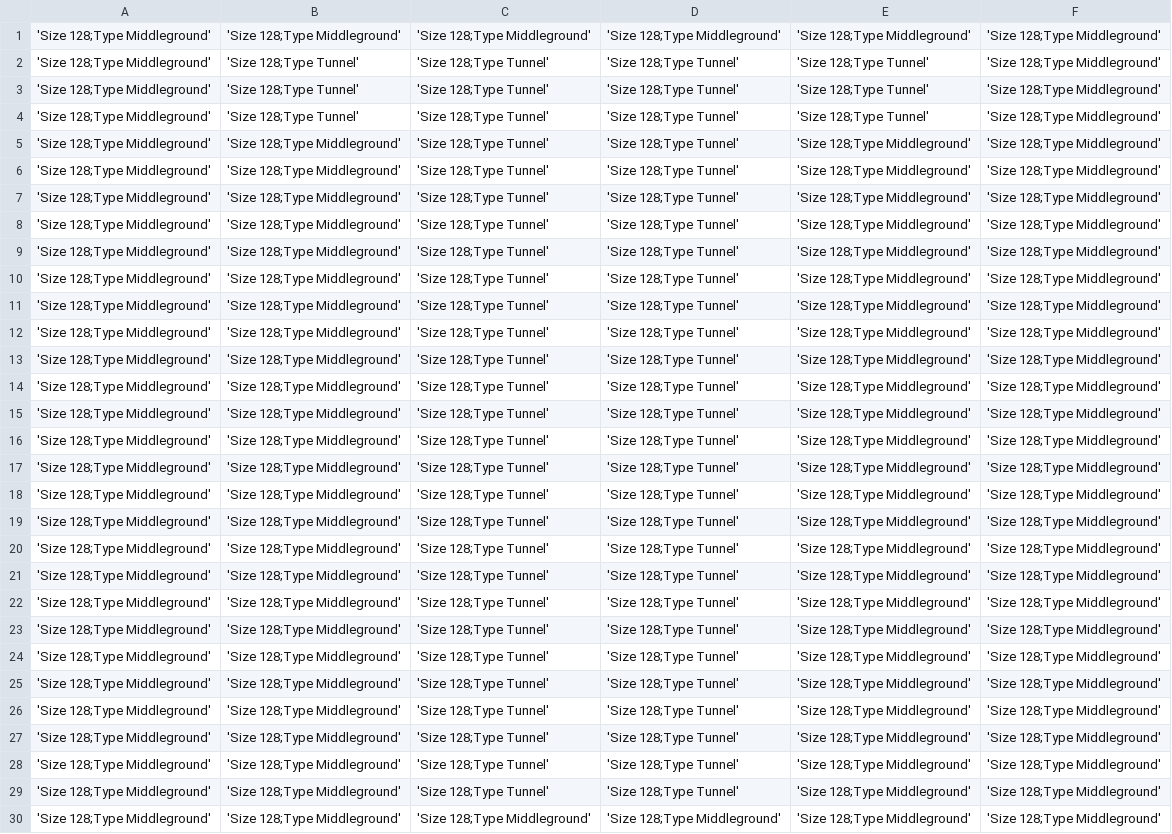
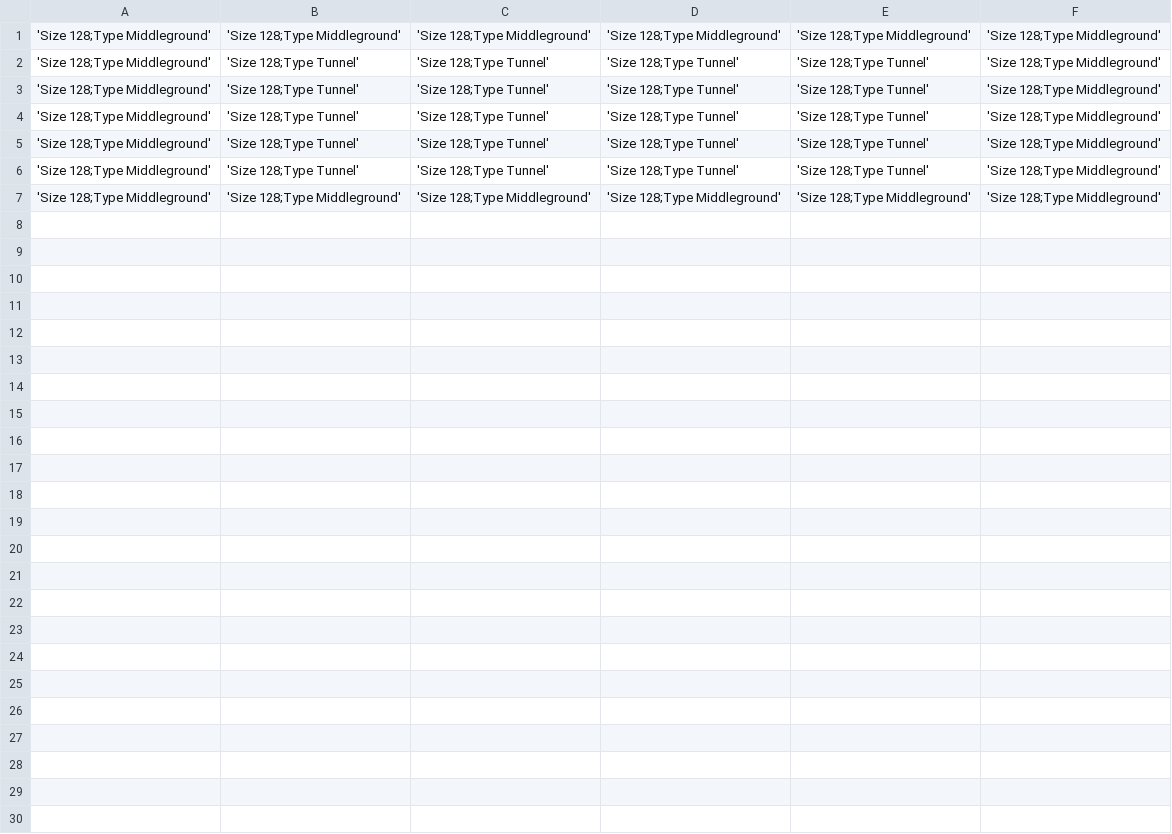
Before and after one commit to seanmacdonnell/Tunnelor, a CSV file: Tunnelour/Tunnelour/resource/levels/Testing_Jumping.csv, drawn as a sheet.

Commit message:
Intermediate update fixing bugs in the jumping animation.

```diff
--- a/Tunnelour/Tunnelour/resource/levels/Testing_Jumping.csv
+++ b/Tunnelour/Tunnelour/resource/levels/Testing_Jumping.csv
@@ -4,27 +4,4 @@
 'Size 128;Type Middleground','Size 128;Type Tunnel','Size 128;Type Tunnel','Size 128;Type Tunnel','Size 128;Type Tunnel','Size 128;Type Middleground'
-'Size 128;Type Middleground','Size 128;Type Middleground','Size 128;Type Tunnel','Size 128;Type Tunnel','Size 128;Type Middleground','Size 128;Type Middleground'
-'Size 128;Type Middleground','Size 128;Type Middleground','Size 128;Type Tunnel','Size 128;Type Tunnel','Size 128;Type Middleground','Size 128;Type Middleground'
-'Size 128;Type Middleground','Size 128;Type Middleground','Size 128;Type Tunnel','Size 128;Type Tunnel','Size 128;Type Middleground','Size 128;Type Middleground'
-'Size 128;Type Middleground','Size 128;Type Middleground','Size 128;Type Tunnel','Size 128;Type Tunnel','Size 128;Type Middleground','Size 128;Type Middleground'
-'Size 128;Type Middleground','Size 128;Type Middleground','Size 128;Type Tunnel','Size 128;Type Tunnel','Size 128;Type Middleground','Size 128;Type Middleground'
-'Size 128;Type Middleground','Size 128;Type Middleground','Size 128;Type Tunnel','Size 128;Type Tunnel','Size 128;Type Middleground','Size 128;Type Middleground'
-'Size 128;Type Middleground','Size 128;Type Middleground','Size 128;Type Tunnel','Size 128;Type Tunnel','Size 128;Type Middleground','Size 128;Type Middleground'
-'Size 128;Type Middleground','Size 128;Type Middleground','Size 128;Type Tunnel','Size 128;Type Tunnel','Size 128;Type Middleground','Size 128;Type Middleground'
-'Size 128;Type Middleground','Size 128;Type Middleground','Size 128;Type Tunnel','Size 128;Type Tunnel','Size 128;Type Middleground','Size 128;Type Middleground'
-'Size 128;Type Middleground','Size 128;Type Middleground','Size 128;Type Tunnel','Size 128;Type Tunnel','Size 128;Type Middleground','Size 128;Type Middleground'
-'Size 128;Type Middleground','Size 128;Type Middleground','Size 128;Type Tunnel','Size 128;Type Tunnel','Size 128;Type Middleground','Size 128;Type Middleground'
-'Size 128;Type Middleground','Size 128;Type Middleground','Size 128;Type Tunnel','Size 128;Type Tunnel','Size 128;Type Middleground','Size 128;Type Middleground'
-'Size 128;Type Middleground','Size 128;Type Middleground','Size 128;Type Tunnel','Size 128;Type Tunnel','Size 128;Type Middleground','Size 128;Type Middleground'
-'Size 128;Type Middleground','Size 128;Type Middleground','Size 128;Type Tunnel','Size 128;Type Tunnel','Size 128;Type Middleground','Size 128;Type Middleground'
-'Size 128;Type Middleground','Size 128;Type Middleground','Size 128;Type Tunnel','Size 128;Type Tunnel','Size 128;Type Middleground','Size 128;Type Middleground'
-'Size 128;Type Middleground','Size 128;Type Middleground','Size 128;Type Tunnel','Size 128;Type Tunnel','Size 128;Type Middleground','Size 128;Type Middleground'
-'Size 128;Type Middleground','Size 128;Type Middleground','Size 128;Type Tunnel','Size 128;Type Tunnel','Size 128;Type Middleground','Size 128;Type Middleground'
-'Size 128;Type Middleground','Size 128;Type Middleground','Size 128;Type Tunnel','Size 128;Type Tunnel','Size 128;Type Middleground','Size 128;Type Middleground'
-'Size 128;Type Middleground','Size 128;Type Middleground','Size 128;Type Tunnel','Size 128;Type Tunnel','Size 128;Type Middleground','Size 128;Type Middleground'
-'Size 128;Type Middleground','Size 128;Type Middleground','Size 128;Type Tunnel','Size 128;Type Tunnel','Size 128;Type Middleground','Size 128;Type Middleground'
-'Size 128;Type Middleground','Size 128;Type Middleground','Size 128;Type Tunnel','Size 128;Type Tunnel','Size 128;Type Middleground','Size 128;Type Middleground'
-'Size 128;Type Middleground','Size 128;Type Middleground','Size 128;Type Tunnel','Size 128;Type Tunnel','Size 128;Type Middleground','Size 128;Type Middleground'
-'Size 128;Type Middleground','Size 128;Type Middleground','Size 128;Type Tunnel','Size 128;Type Tunnel','Size 128;Type Middleground','Size 128;Type Middleground'
-'Size 128;Type Middleground','Size 128;Type Middleground','Size 128;Type Tunnel','Size 128;Type Tunnel','Size 128;Type Middleground','Size 128;Type Middleground'
-'Size 128;Type Middleground','Size 128;Type Middleground','Size 128;Type Tunnel','Size 128;Type Tunnel','Size 128;Type Middleground','Size 128;Type Middleground'
+'Size 128;Type Middleground','Size 128;Type Tunnel','Size 128;Type Tunnel','Size 128;Type Tunnel','Size 128;Type Tunnel','Size 128;Type Middleground'
+'Size 128;Type Middleground','Size 128;Type Tunnel','Size 128;Type Tunnel','Size 128;Type Tunnel','Size 128;Type Tunnel','Size 128;Type Middleground'
 'Size 128;Type Middleground','Size 128;Type Middleground','Size 128;Type Middleground','Size 128;Type Middleground','Size 128;Type Middleground','Size 128;Type Middleground'
```
Also changed, not shown: 13 other files.
